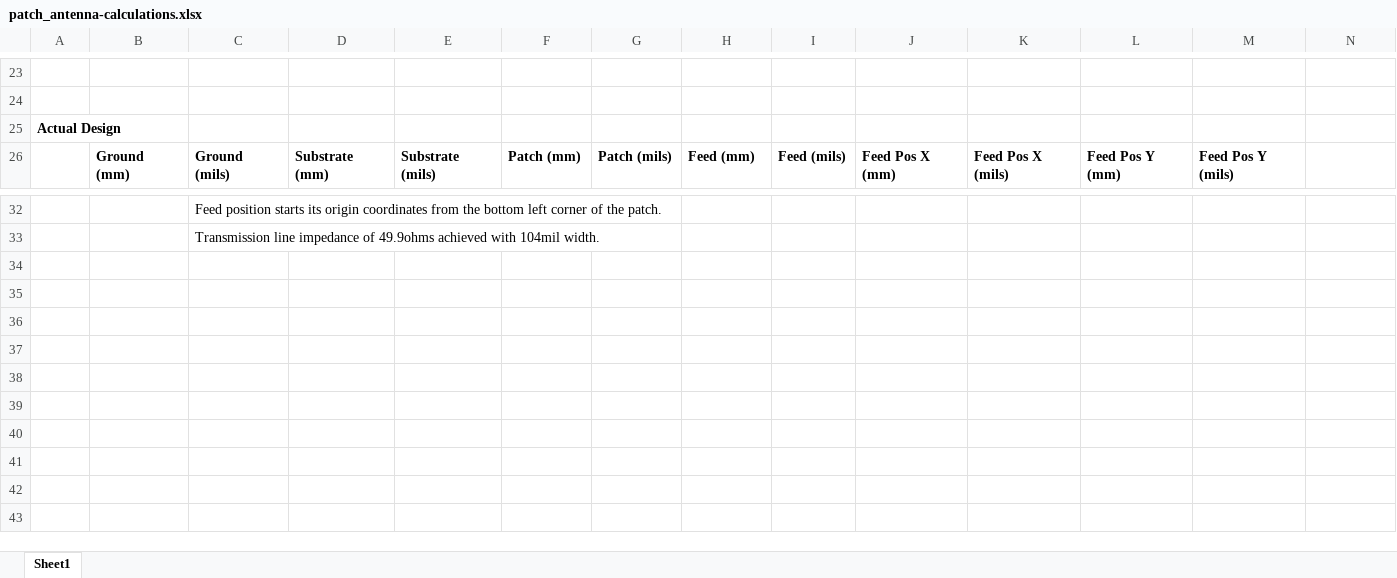
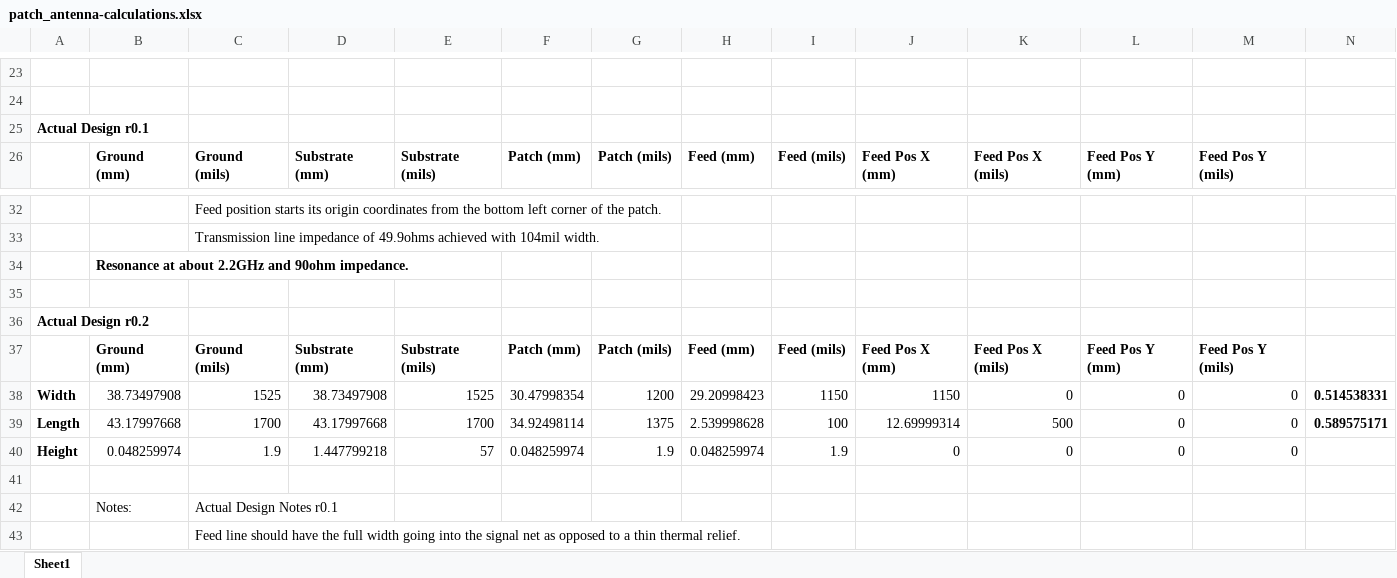
Before and after one commit to HaHaSDP-UCSC/hahardware, an Excel workbook: specs/patch_antenna-calculations.xlsx, sheet Sheet1, drawn as a sheet; only a part is shown, gaps mark what is left out; values as stored, in another font and other column widths than the file's, no borders; charts and pictures not drawn; rows hold the shown columns only; the diff names each change by its address in the sheet, - before the commit and + after, or states it on an @@ line.

Commit message:
Add new revision for patch antenna
New revision shrinks the first revision patch antenna dimensions to
achieve a higher resonance frequency. Feedline was moved closer to the
center to lower the characteristic impedance. The SMA footprint was
edited to remove error with unconnected thermal relief. Layout for the
antenna was simplified with the footprint creator.

```diff
--- a/specs/patch_antenna-calculations.xlsx (sheet Sheet1)
+++ b/specs/patch_antenna-calculations.xlsx (sheet Sheet1)
-A25: Actual Design
+A25: Actual Design r0.1
+row 34:  | Resonance at about 2.2GHz and 90ohm impedance.
+row 35: (empty)
+row 36: Actual Design r0.2
+row 37:  | Ground (mm) | Ground (mils) | Substrate (mm) | Substrate (mils) | Patch (mm) | Patch (mils) | Feed (mm) | Feed (mils) | Feed Pos X (mm) | Feed Pos X (mils) | Feed Pos Y (mm) | Feed Pos Y (mils)
+row 38: Width | 38.73497908 | 1525 | 38.73497908 | 1525 | 30.47998354 | 1200 | 29.20998423 | 1150 | 1150 | 0 | 0 | 0 | 0.514538331
+row 39: Length | 43.17997668 | 1700 | 43.17997668 | 1700 | 34.92498114 | 1375 | 2.539998628 | 100 | 12.69999314 | 500 | 0 | 0 | 0.589575171
+row 40: Height | 0.048259974 | 1.9 | 1.447799218 | 57 | 0.048259974 | 1.9 | 0.048259974 | 1.9 | 0 | 0 | 0 | 0
+row 41: (empty)
+row 42:  | Notes: | Actual Design Notes r0.1
+row 43:  |  | Feed line should have the full width going into the signal net as opposed to a thin thermal relief.
```
Also changed, not shown: formulas that keep their value, 31 other files.
